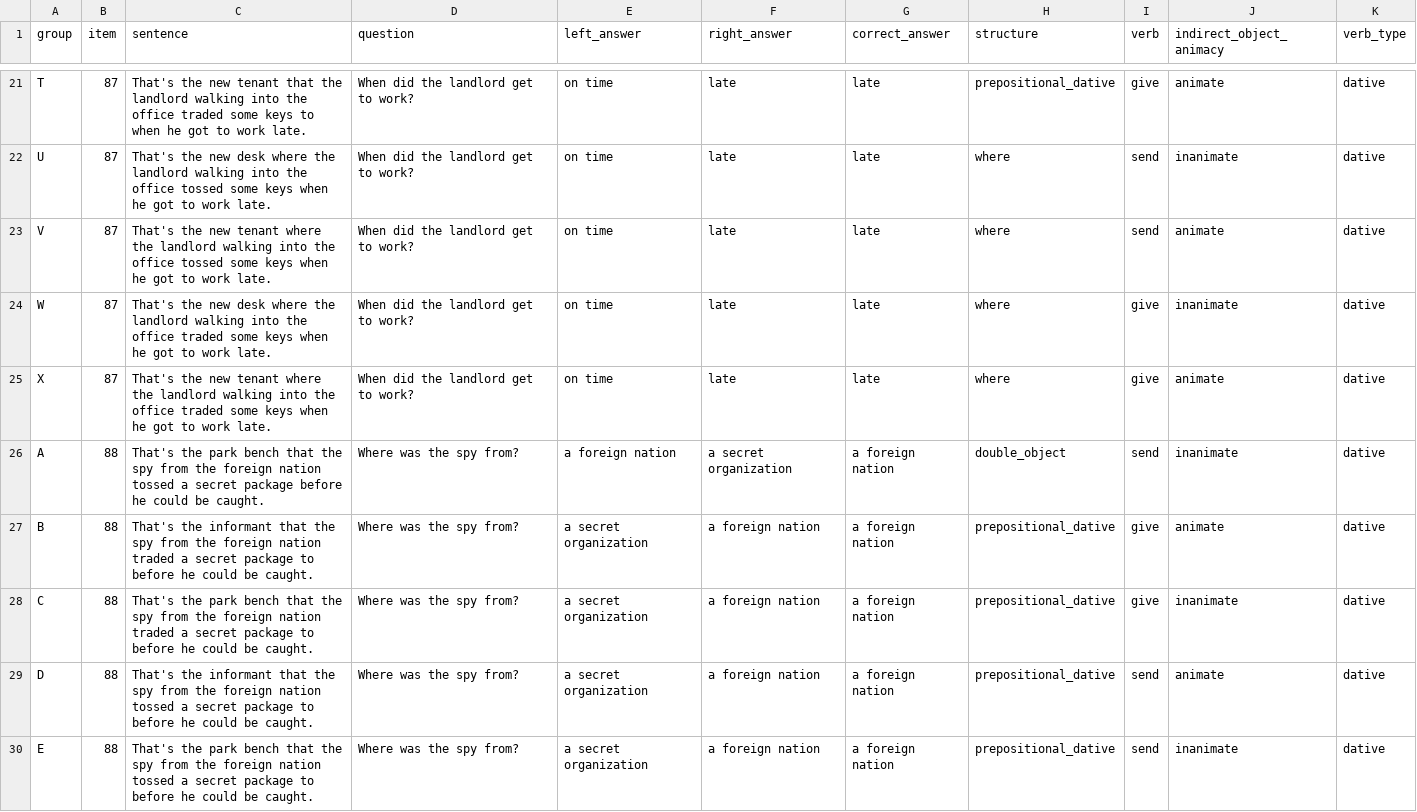
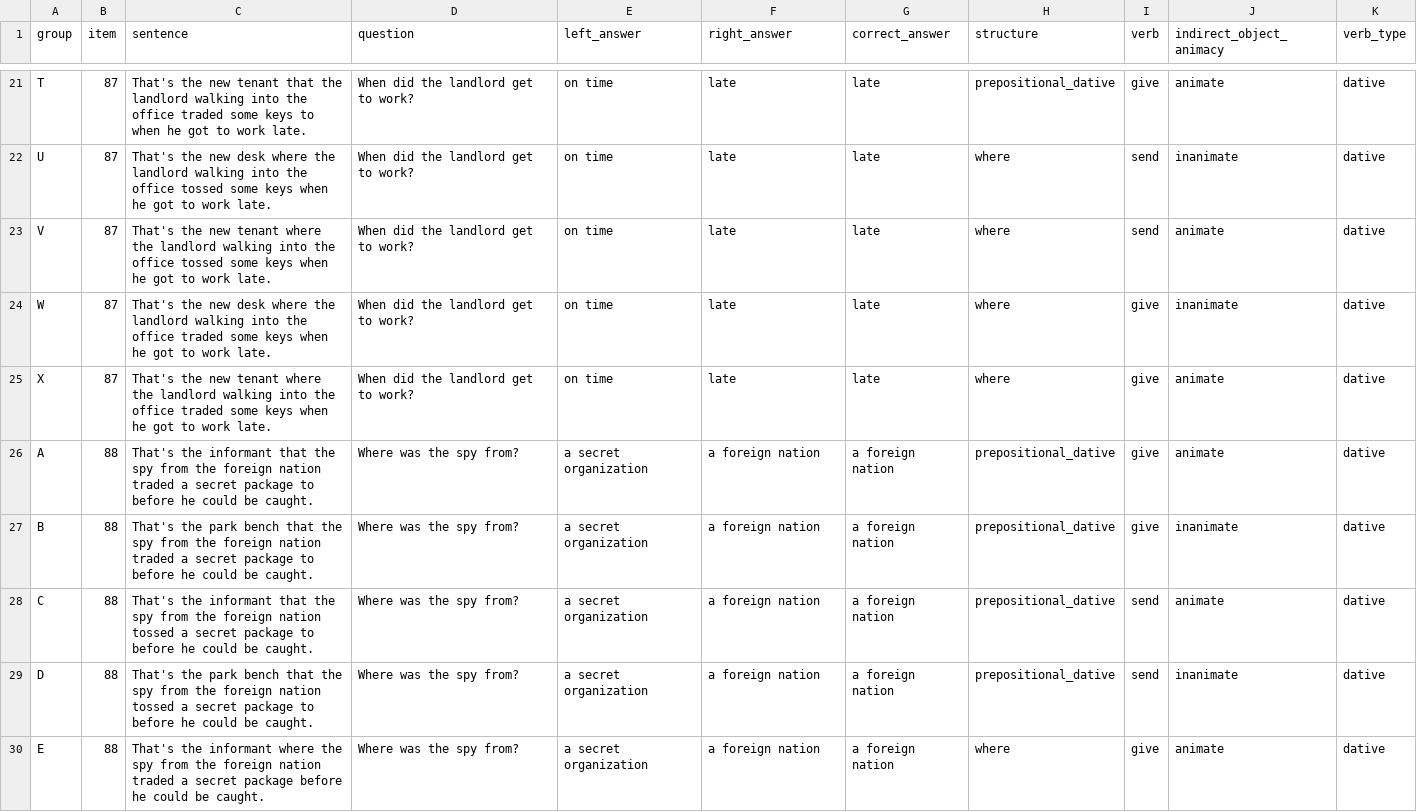
Before and after one commit to mawilson1234/Pig, a CSV file: chunk_includes/dative.csv, drawn as a sheet; only a part is shown, gaps mark what is left out; the diff covers the shown part only.

```diff
--- a/chunk_includes/dative.csv
+++ b/chunk_includes/dative.csv
@@ -25,6 +25,6 @@ W,87,That's the new desk where the landlord walking into the office traded some
 X,87,That's the new tenant where the landlord walking into the office traded some keys when he got to work late.,When did the landlord get to work?,on time,late,late,where,give,animate,dative
-A,88,That's the park bench that the spy from the foreign nation tossed a secret package before he could be caught.,Where was the spy from?,a foreign nation,a secret organization,a foreign nation,double_object,send,inanimate,dative
-B,88,That's the informant that the spy from the foreign nation traded a secret package to before he could be caught.,Where was the spy from?,a secret organization,a foreign nation,a foreign nation,prepositional_dative,give,animate,dative
-C,88,That's the park bench that the spy from the foreign nation traded a secret package to before he could be caught.,Where was the spy from?,a secret organization,a foreign nation,a foreign nation,prepositional_dative,give,inanimate,dative
-D,88,That's the informant that the spy from the foreign nation tossed a secret package to before he could be caught.,Where was the spy from?,a secret organization,a foreign nation,a foreign nation,prepositional_dative,send,animate,dative
-E,88,That's the park bench that the spy from the foreign nation tossed a secret package to before he could be caught.,Where was the spy from?,a secret organization,a foreign nation,a foreign nation,prepositional_dative,send,inanimate,dative
+A,88,That's the informant that the spy from the foreign nation traded a secret package to before he could be caught.,Where was the spy from?,a secret organization,a foreign nation,a foreign nation,prepositional_dative,give,animate,dative
+B,88,That's the park bench that the spy from the foreign nation traded a secret package to before he could be caught.,Where was the spy from?,a secret organization,a foreign nation,a foreign nation,prepositional_dative,give,inanimate,dative
+C,88,That's the informant that the spy from the foreign nation tossed a secret package to before he could be caught.,Where was the spy from?,a secret organization,a foreign nation,a foreign nation,prepositional_dative,send,animate,dative
+D,88,That's the park bench that the spy from the foreign nation tossed a secret package to before he could be caught.,Where was the spy from?,a secret organization,a foreign nation,a foreign nation,prepositional_dative,send,inanimate,dative
+E,88,That's the informant where the spy from the foreign nation traded a secret package before he could be caught.,Where was the spy from?,a secret organization,a foreign nation,a foreign nation,where,give,animate,dative
```
Also changed, not shown: 53 edited cells elsewhere in this file, chunk_includes/experiencer.csv, chunk_includes/fillers_nonpres.csv, 3 other files.
